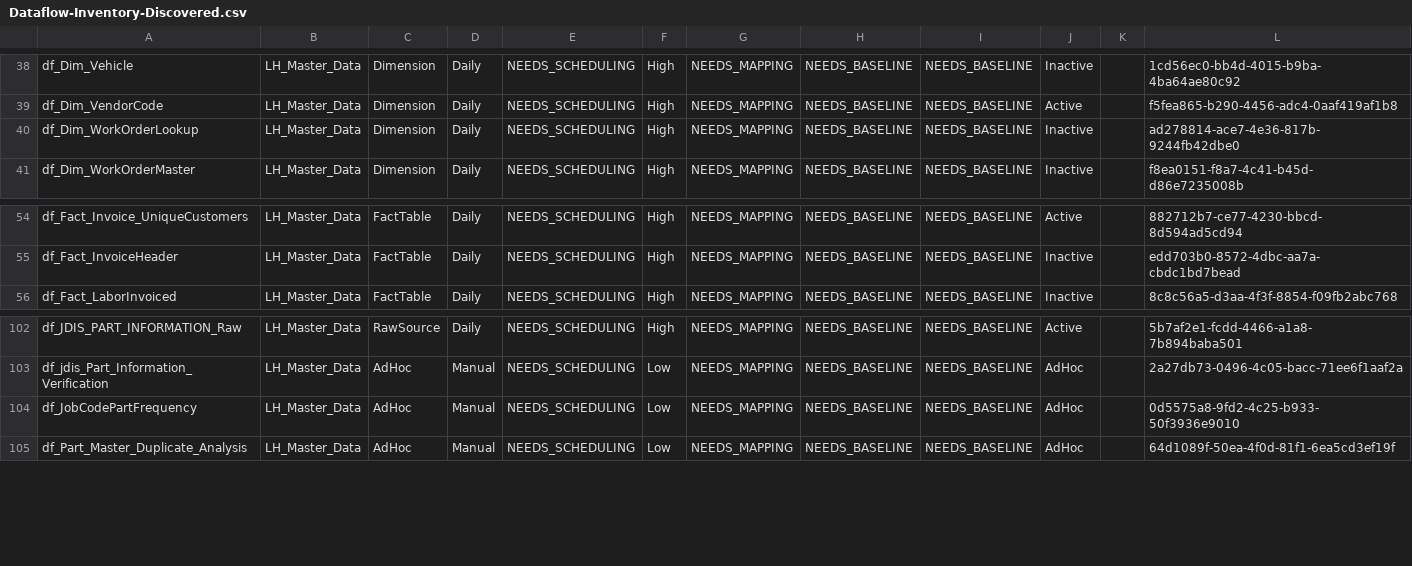
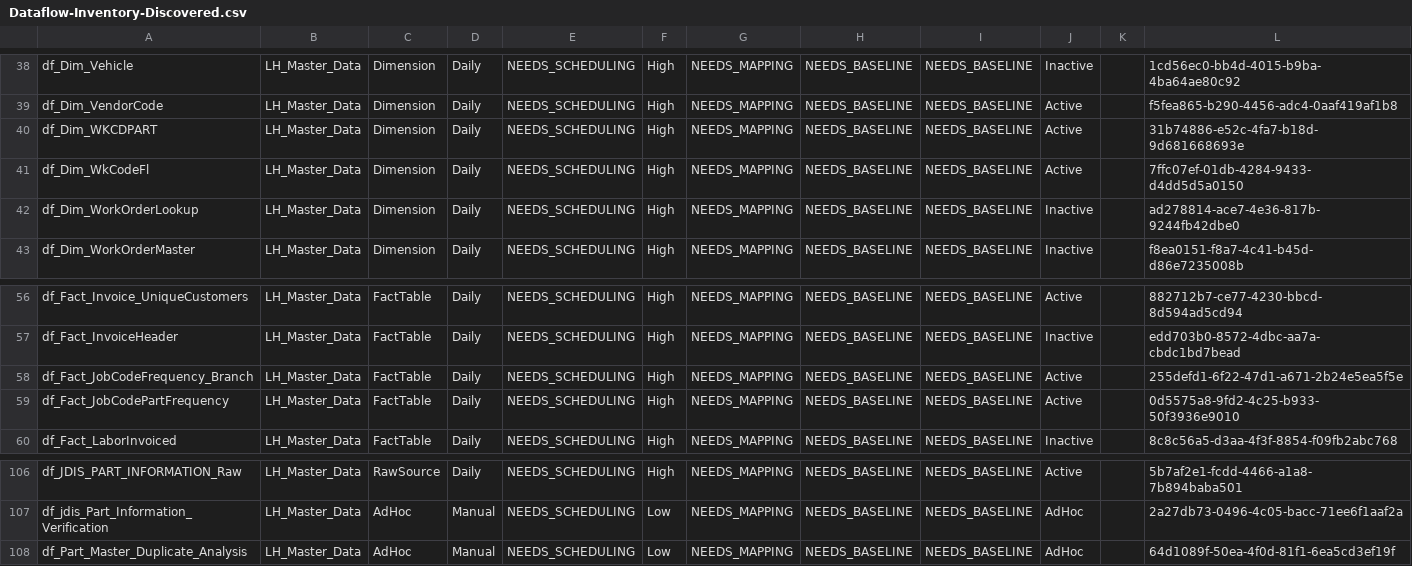
Before and after one commit to SlyFox18/claude-data-projects, a CSV file: projects/fabric-monitoring/documentation/Dataflow-Inventory-Discovered.csv, drawn as a sheet; only a part is shown, gaps mark what is left out.

Commit message:
Auto-update: post-pipeline monitoring 2026-05-07
Scheduled task: Run-PostPipeline-Monitoring
- Refresh history logged
- Data freshness checked
- CU usage updated
- Dashboard regenerated

```diff
--- a/projects/fabric-monitoring/documentation/Dataflow-Inventory-Discovered.csv
+++ b/projects/fabric-monitoring/documentation/Dataflow-Inventory-Discovered.csv
@@ -39,2 +39,4 @@
 "df_Dim_VendorCode","LH_Master_Data","Dimension","Daily","NEEDS_SCHEDULING","High","NEEDS_MAPPING","NEEDS_BASELINE","NEEDS_BASELINE","Active","","f5fea865-b290-4456-adc4-0aaf419af1b8"
+"df_Dim_WKCDPART","LH_Master_Data","Dimension","Daily","NEEDS_SCHEDULING","High","NEEDS_MAPPING","NEEDS_BASELINE","NEEDS_BASELINE","Active","","31b74886-e52c-4fa7-b18d-9d681668693e"
+"df_Dim_WkCodeFl","LH_Master_Data","Dimension","Daily","NEEDS_SCHEDULING","High","NEEDS_MAPPING","NEEDS_BASELINE","NEEDS_BASELINE","Active","","7ffc07ef-01db-4284-9433-d4dd5d5a0150"
 "df_Dim_WorkOrderLookup","LH_Master_Data","Dimension","Daily","NEEDS_SCHEDULING","High","NEEDS_MAPPING","NEEDS_BASELINE","NEEDS_BASELINE","Inactive","","ad278814-ace7-4e36-817b-9244fb42dbe0"
@@ -55,2 +57,4 @@
 "df_Fact_InvoiceHeader","LH_Master_Data","FactTable","Daily","NEEDS_SCHEDULING","High","NEEDS_MAPPING","NEEDS_BASELINE","NEEDS_BASELINE","Inactive","","edd703b0-8572-4dbc-aa7a-cbdc1bd7bead"
+"df_Fact_JobCodeFrequency_Branch","LH_Master_Data","FactTable","Daily","NEEDS_SCHEDULING","High","NEEDS_MAPPING","NEEDS_BASELINE","NEEDS_BASELINE","Active","","255defd1-6f22-47d1-a671-2b24e5ea5f5e"
+"df_Fact_JobCodePartFrequency","LH_Master_Data","FactTable","Daily","NEEDS_SCHEDULING","High","NEEDS_MAPPING","NEEDS_BASELINE","NEEDS_BASELINE","Active","","0d5575a8-9fd2-4c25-b933-50f3936e9010"
 "df_Fact_LaborInvoiced","LH_Master_Data","FactTable","Daily","NEEDS_SCHEDULING","High","NEEDS_MAPPING","NEEDS_BASELINE","NEEDS_BASELINE","Inactive","","8c8c56a5-d3aa-4f3f-8854-f09fb2abc768"
@@ -103,3 +107,2 @@
 "df_jdis_Part_Information_Verification","LH_Master_Data","AdHoc","Manual","NEEDS_SCHEDULING","Low","NEEDS_MAPPING","NEEDS_BASELINE","NEEDS_BASELINE","AdHoc","","2a27db73-0496-4c05-bacc-71ee6f1aaf2a"
-"df_JobCodePartFrequency","LH_Master_Data","AdHoc","Manual","NEEDS_SCHEDULING","Low","NEEDS_MAPPING","NEEDS_BASELINE","NEEDS_BASELINE","AdHoc","","0d5575a8-9fd2-4c25-b933-50f3936e9010"
 "df_Part_Master_Duplicate_Analysis","LH_Master_Data","AdHoc","Manual","NEEDS_SCHEDULING","Low","NEEDS_MAPPING","NEEDS_BASELINE","NEEDS_BASELINE","AdHoc","","64d1089f-50ea-4f0d-81f1-6ea5cd3ef19f"
```
Also changed, not shown: projects/fabric-monitoring/documentation/Dataflow-Freshness-Report.csv, 7 other files.
